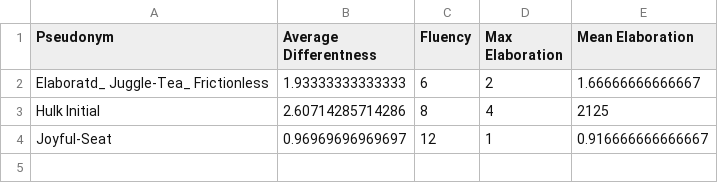
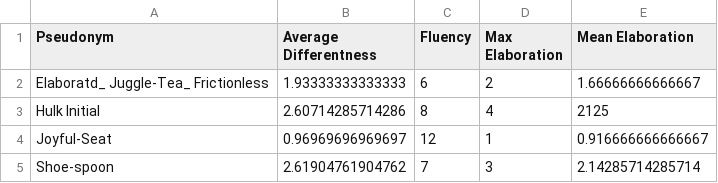
Before and after one commit to GoesOnTangents/goesontangents.github.io, a CSV file: docs/_data/collabouse.csv, drawn as a sheet; the diff names each change by its address in the sheet, - before the commit and + after, or states it on an @@ line.

Commit message:
collabouseFix

```diff
--- a/docs/_data/collabouse.csv
+++ b/docs/_data/collabouse.csv
+row 5: Shoe-spoon | 2.61904761904762 | 7 | 3 | 2.14285714285714
```
